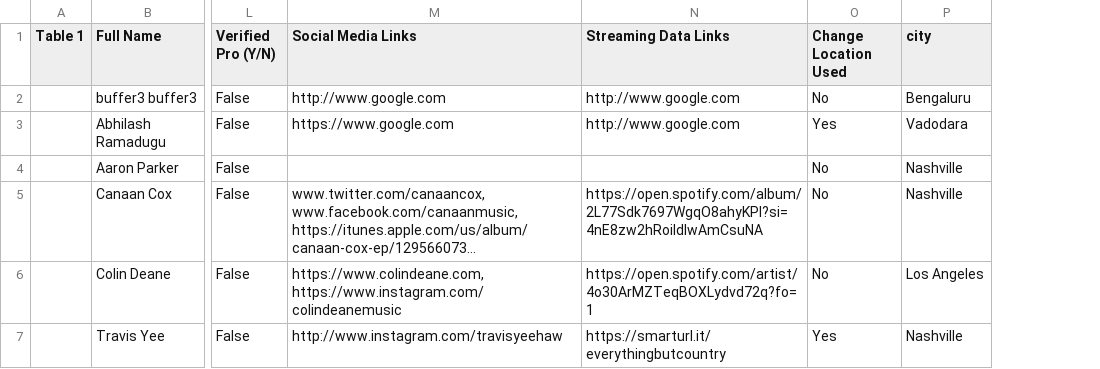
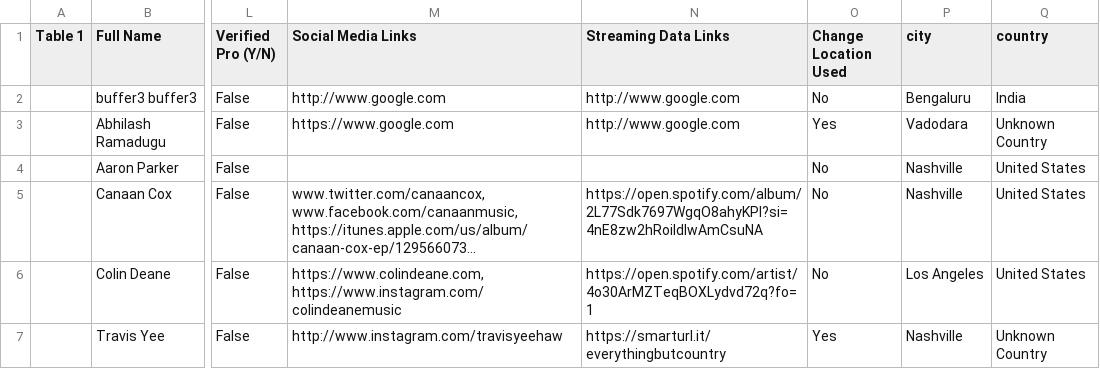
Before and after one commit to jguerr16/localtest-data-automation, a CSV file: output_csv_files/test_csv_processed.csv, drawn as a sheet; only a part is shown, gaps mark what is left out; long unchanged cells end in …; the diff names each change by its address in the sheet, - before the commit and + after, or states it on an @@ line.

```diff
--- a/output_csv_files/test_csv_processed.csv
+++ b/output_csv_files/test_csv_processed.csv
+column Q (country), rows 2-7: India | Unknown Country | United States | United States | United States | Unknown Country
```
Also changed, not shown: 3 other files.
